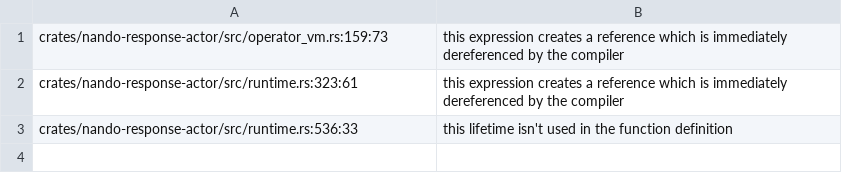
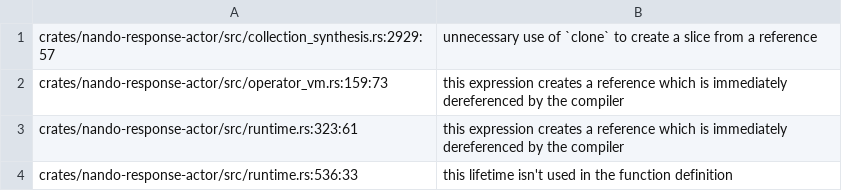
Before and after one commit to radislabus-star/nando-wave, a TSV file: plans/nando-response-actor-decomposition-v1/r4/RETIRED_CLIPPY_DIAGNOSTICS.tsv, drawn as a sheet; the diff names each change by its address in the sheet, - before the commit and + after, or states it on an @@ line.

```diff
--- a/plans/nando-response-actor-decomposition-v1/r4/RETIRED_CLIPPY_DIAGNOSTICS.tsv
+++ b/plans/nando-response-actor-decomposition-v1/r4/RETIRED_CLIPPY_DIAGNOSTICS.tsv
+row 1: crates/nando-response-actor/src/collection_synthesis.rs:2929:57 | unnecessary use of `clone` to create a slice from a reference
```
Also changed, not shown: 11 other files.
